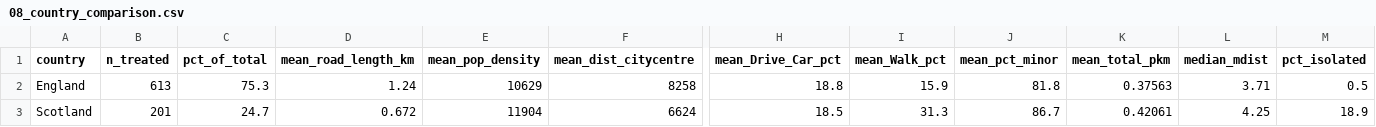
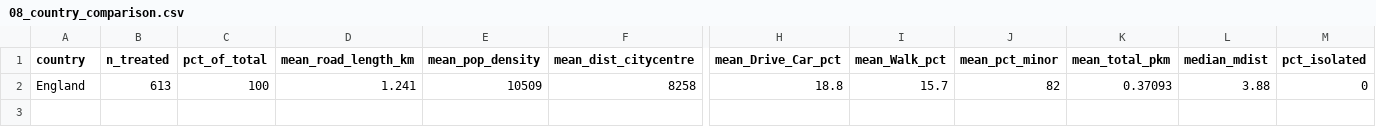
Before and after one commit to ahmadmkhatib/stat19-os-road-linkage, a CSV file: output/diagnostics/08_country_comparison.csv, drawn as a sheet; only a part is shown, gaps mark what is left out; rows hold the shown columns only; the diff names each change by its address in the sheet, - before the commit and + after, or states it on an @@ line.

```diff
--- a/output/diagnostics/08_country_comparison.csv
+++ b/output/diagnostics/08_country_comparison.csv
-C2 (pct_of_total): 75.3
+C2 (pct_of_total): 100
-D2 (mean_road_length_km): 1.24
+D2 (mean_road_length_km): 1.241
-E2 (mean_pop_density): 10629
+E2 (mean_pop_density): 10509
-I2 (mean_Walk_pct): 15.9
+I2 (mean_Walk_pct): 15.7
-J2 (mean_pct_minor): 81.8
+J2 (mean_pct_minor): 82
-K2 (mean_total_pkm): 0.37563
+K2 (mean_total_pkm): 0.37093
-L2 (median_mdist): 3.71
+L2 (median_mdist): 3.88
-M2 (pct_isolated): 0.5
+M2 (pct_isolated): 0
-row 3: Scotland | 201 | 24.7 | 0.672 | 11904 | 6624 | 18.5 | 31.3 | 86.7 | 0.42061 | 4.25 | 18.9
```
Also changed, not shown: output/diagnostics/01_descriptive_table1_treated_vs_controls.csv, output/diagnostics/01c_descriptive_by_country.csv, 41 other files.
